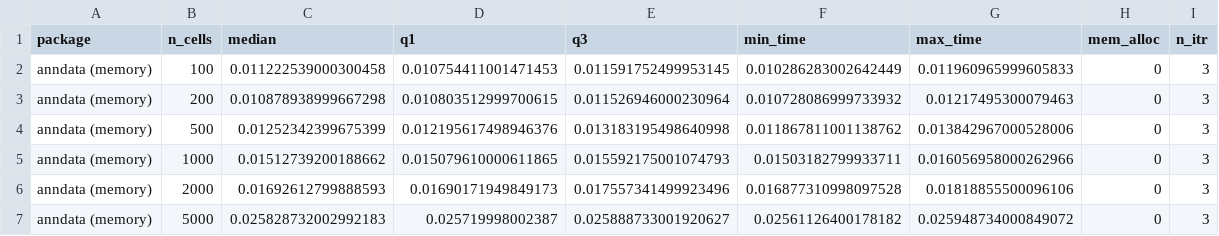
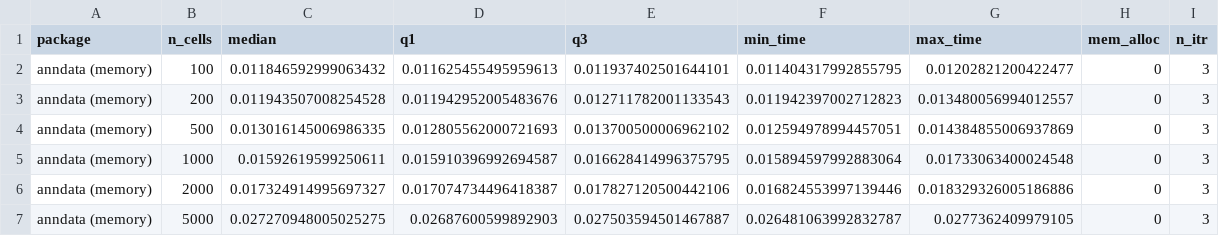
Before and after one commit to LouiseDck/anndataR-paper, a CSV file: runtime_benchmark/timings/anndata_memory.csv, drawn as a sheet; only a part is shown; the diff covers the shown part only.

```diff
--- a/runtime_benchmark/timings/anndata_memory.csv
+++ b/runtime_benchmark/timings/anndata_memory.csv
@@ -1,7 +1,7 @@
 package,n_cells,median,q1,q3,min_time,max_time,mem_alloc,n_itr
-anndata (memory),100,0.011222539000300458,0.010754411001471453,0.011591752499953145,0.010286283002642449,0.011960965999605833,0,3
-anndata (memory),200,0.010878938999667298,0.010803512999700615,0.011526946000230964,0.010728086999733932,0.01217495300079463,0,3
-anndata (memory),500,0.01252342399675399,0.012195617498946376,0.013183195498640998,0.011867811001138762,0.013842967000528006,0,3
-anndata (memory),1000,0.01512739200188662,0.015079610000611865,0.015592175001074793,0.01503182799933711,0.016056958000262966,0,3
-anndata (memory),2000,0.01692612799888593,0.01690171949849173,0.017557341499923496,0.016877310998097528,0.01818855500096106,0,3
-anndata (memory),5000,0.025828732002992183,0.025719998002387,0.025888733001920627,0.02561126400178182,0.025948734000849072,0,3
+anndata (memory),100,0.011846592999063432,0.011625455495959613,0.011937402501644101,0.011404317992855795,0.01202821200422477,0,3
+anndata (memory),200,0.011943507008254528,0.011942952005483676,0.012711782001133543,0.011942397002712823,0.013480056994012557,0,3
+anndata (memory),500,0.013016145006986335,0.012805562000721693,0.013700500006962102,0.012594978994457051,0.014384855006937869,0,3
+anndata (memory),1000,0.01592619599250611,0.015910396992694587,0.016628414996375795,0.015894597992883064,0.01733063400024548,0,3
+anndata (memory),2000,0.017324914995697327,0.017074734496418387,0.017827120500442106,0.016824553997139446,0.018329326005186886,0,3
+anndata (memory),5000,0.027270948005025275,0.02687600599892903,0.027503594501467887,0.026481063992832787,0.0277362409979105,0,3
```
Also changed, not shown: 35 edited cells elsewhere in this file, runtime_benchmark/timings/anndataR_hdf5.csv, runtime_benchmark/timings/anndataR_inmemory.csv, 16 other files.
